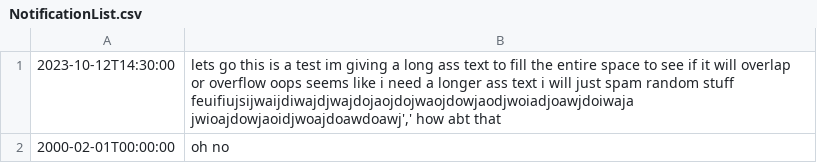
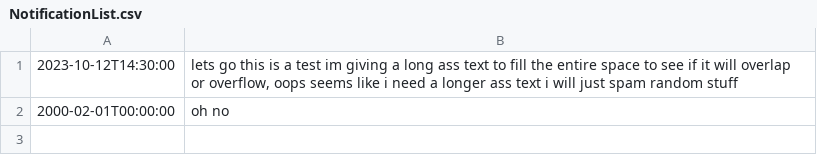
Before and after one commit to yeokayhong/SC2006-SCS5-RSS, a CSV file: scheduler_app/assets/NotificationList.csv, drawn as a sheet.

```diff
--- a/scheduler_app/assets/NotificationList.csv
+++ b/scheduler_app/assets/NotificationList.csv
@@ -1,2 +1,2 @@
-2023-10-12T14:30:00,"lets go this is a test im giving a long ass text to fill the entire space to see if it will overlap or overflow oops seems like i need a longer ass text i will just spam random stuff feuifiujsijwaijdiwajdjwajdojaojdojwaojdowjaodjwoiadjoawjdoiwaja jwioajdowjaoidjwoajdoawdoawj',' how abt that"
+2023-10-12T14:30:00,"lets go this is a test im giving a long ass text to fill the entire space to see if it will overlap or overflow, oops seems like i need a longer ass text i will just spam random stuff"
 2000-02-01T00:00:00,"oh no"
```
Also changed, not shown: 6 other files.
